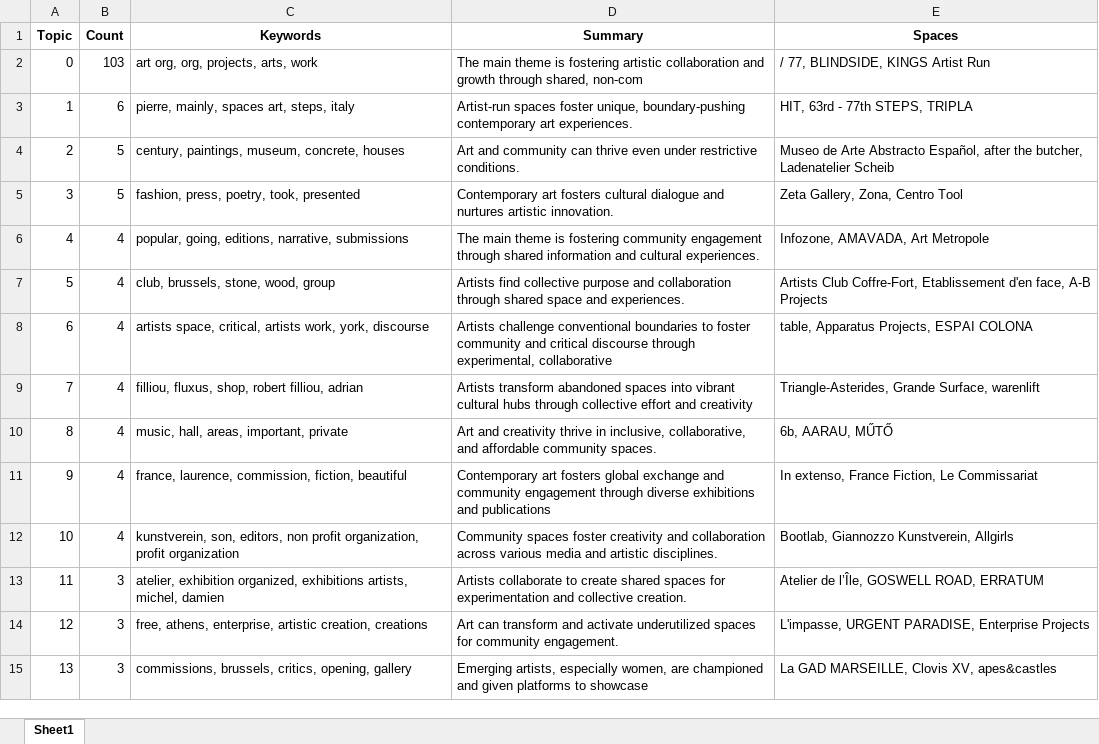
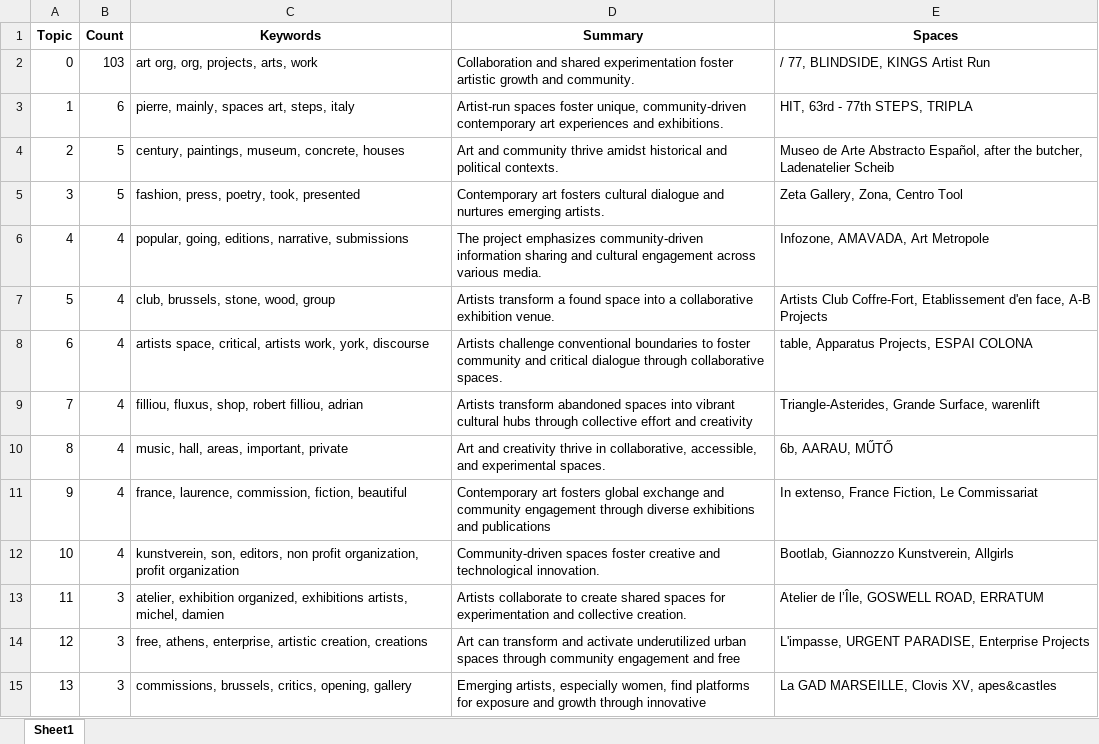
Before and after one commit to vitamineeo/Projet-TER-artiste-run-spaces, an Excel workbook: Mon Code/topic_analysis_details.xlsx, sheet Sheet1, drawn as a sheet; only a part is shown; values as stored, in another font and other column widths than the file's, no borders; the diff covers the shown part only; the diff names each change by its address in the sheet, - before the commit and + after, or states it on an @@ line.

```diff
--- a/Mon Code/topic_analysis_details.xlsx (sheet Sheet1)
+++ b/Mon Code/topic_analysis_details.xlsx (sheet Sheet1)
-D2 (Summary): The main theme is fostering artistic collaboration and growth through shared, non-com
+D2 (Summary): Collaboration and shared experimentation foster artistic growth and community.
-D3 (Summary): …foster unique, boundary-pushing contemporary art experiences.
+D3 (Summary): …foster unique, community-driven contemporary art experiences and exhibitions.
-D4 (Summary): …and community can thrive even under restrictive conditions.
+D4 (Summary): …and community thrive amidst historical and political contexts.
-D5 (Summary): …and nurtures artistic innovation.
+D5 (Summary): …and nurtures emerging artists.
-D6 (Summary): The main theme is fostering community engagement through shared information and cultural experiences.
+D6 (Summary): The project emphasizes community-driven information sharing and cultural engagement across various media.
-D7 (Summary): Artists find collective purpose and collaboration through shared space and experiences.
+D7 (Summary): Artists transform a found space into a collaborative exhibition venue.
-D8 (Summary): …and critical discourse through experimental, collaborative
+D8 (Summary): …and critical dialogue through collaborative spaces.
-D10 (Summary): …thrive in inclusive, collaborative, and affordable community spaces.
+D10 (Summary): …thrive in collaborative, accessible, and experimental spaces.
-D12 (Summary): Community spaces foster creativity and collaboration across various media and artistic disciplines.
+D12 (Summary): Community-driven spaces foster creative and technological innovation.
-D14 (Summary): …activate underutilized spaces for community engagement.
+D14 (Summary): …activate underutilized urban spaces through community engagement and free
-D15 (Summary): …especially women, are championed and given platforms to showcase
+D15 (Summary): …especially women, find platforms for exposure and growth through innovative
```
Also changed, not shown: 47 edited cells elsewhere in this sheet, 8 other files.
